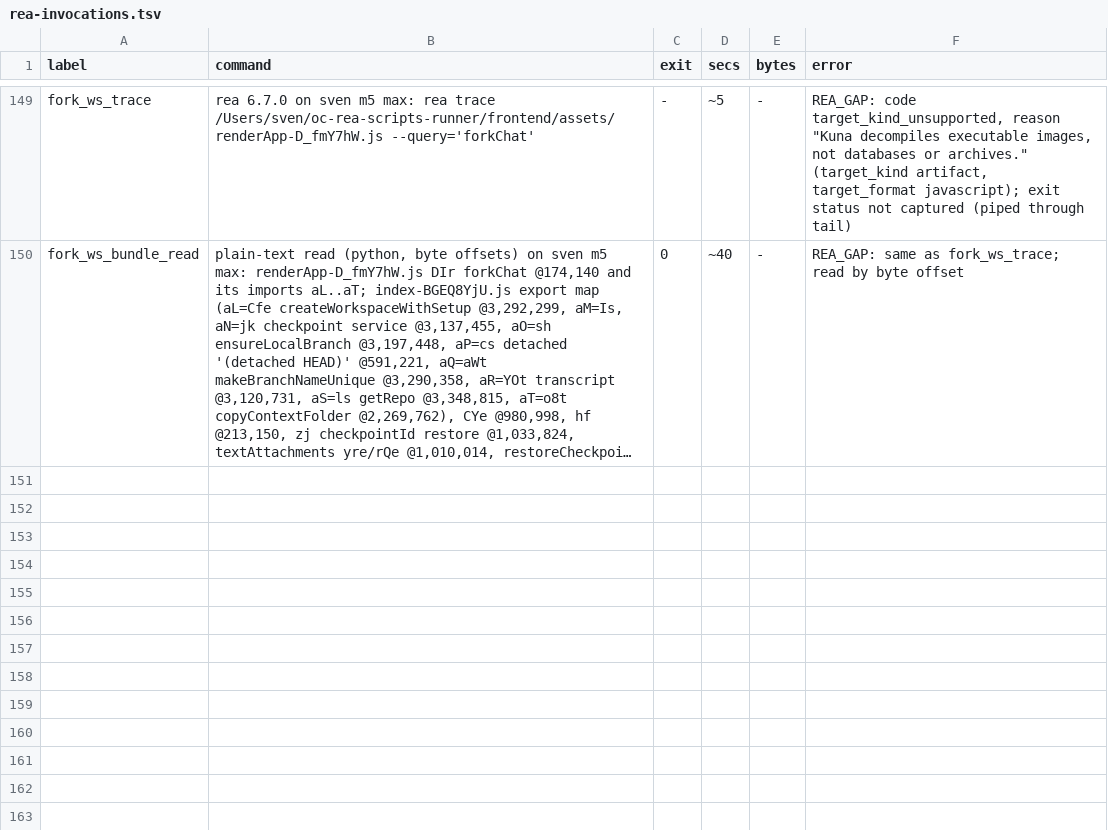
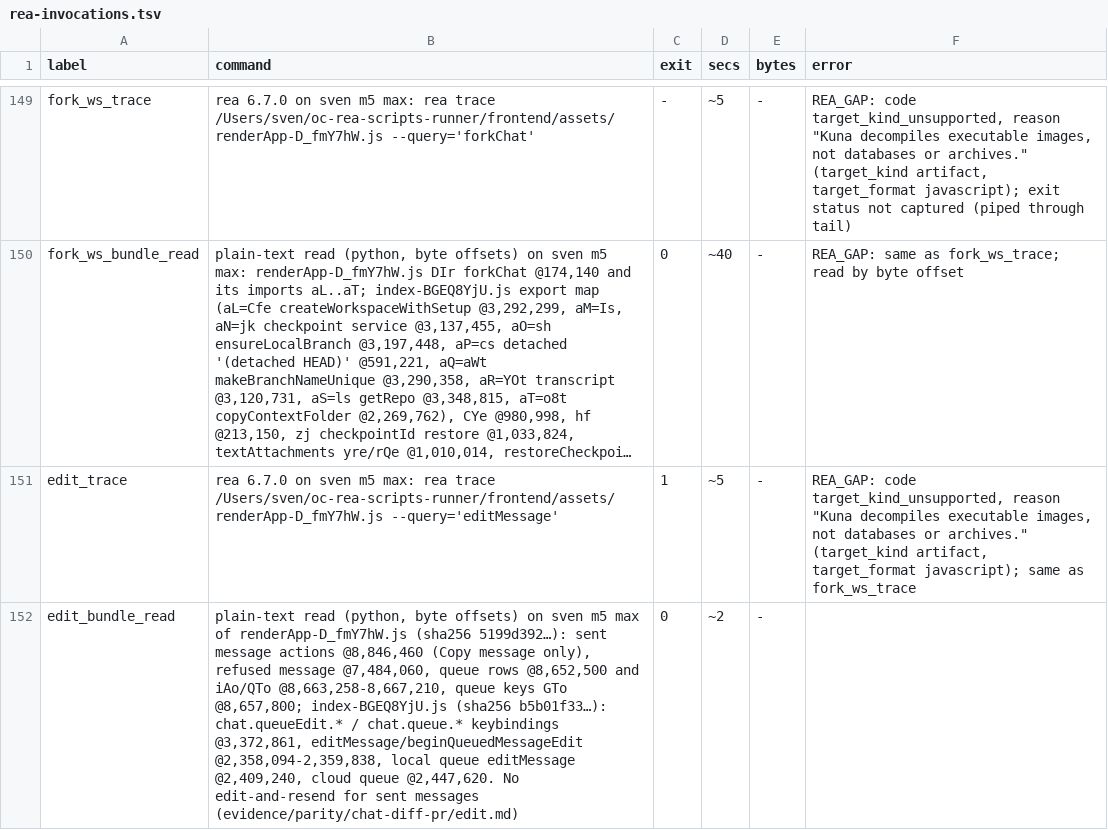
Before and after one commit to reason-machines/openconductor, a TSV file: evidence/rea/rea-invocations.tsv, drawn as a sheet; only a part is shown, gaps mark what is left out; long unchanged cells end in …; the diff names each change by its address in the sheet, - before the commit and + after, or states it on an @@ line.

```diff
--- a/evidence/rea/rea-invocations.tsv
+++ b/evidence/rea/rea-invocations.tsv
+row 151: edit_trace | rea 6.7.0 on sven m5 max: rea trace /Users/sven/oc-rea-scripts-runner/frontend/assets/renderApp-D_fmY7hW.js --query='editMessage' | 1 | ~5 | - | REA_GAP: code target_kind_unsupported, reason "Kuna decompiles executable images, not databases or archives." (target_kind artifact, target_format javascript); same as fork_ws_trace
+row 152: edit_bundle_read | plain-text read (python, byte offsets) on sven m5 max of renderApp-D_fmY7hW.js (sha256 5199d392…): sent message actions @8,846,460 (Copy message only), refused message @7,484,060, queue rows @8,652,500 and iAo/QTo @8,663,258-8,667,210, queue keys GTo @8,657,800; index-BGEQ8YjU.js (sha256 b5b01f33…): chat.queueEdit.* / chat.queue.* keybindings @3,372,861, editMessage/beginQueuedMessageEdit @2,358,094-2,359,838, local queue editMessage @2,409,240, cloud queue @2,447,620. No edit-and-resend for sent messages (evidence/parity/chat-diff-pr/edit.md) | 0 | ~2 | -
```
Also changed, not shown: 2 other files.
